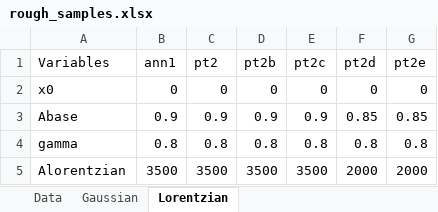
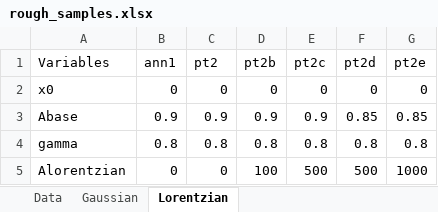
Before and after one commit to charldelaoa/Optosurf, an Excel workbook: Notebooks/data/rough_samples.xlsx, sheet Lorentzian, drawn as a sheet; values as stored, in another font and other column widths than the file's, no borders; the diff names each change by its address in the sheet, - before the commit and + after, or states it on an @@ line.

```diff
--- a/Notebooks/data/rough_samples.xlsx (sheet Lorentzian)
+++ b/Notebooks/data/rough_samples.xlsx (sheet Lorentzian)
-B5 (ann1): 3500
+B5 (ann1): 0
-C5 (pt2): 3500
+C5 (pt2): 0
-D5 (pt2b): 3500
+D5 (pt2b): 100
-E5 (pt2c): 3500
+E5 (pt2c): 500
-F5 (pt2d): 2000
+F5 (pt2d): 500
-G5 (pt2e): 2000
+G5 (pt2e): 1000
```
Also changed, not shown: sheet Gaussian, 7 other files.
